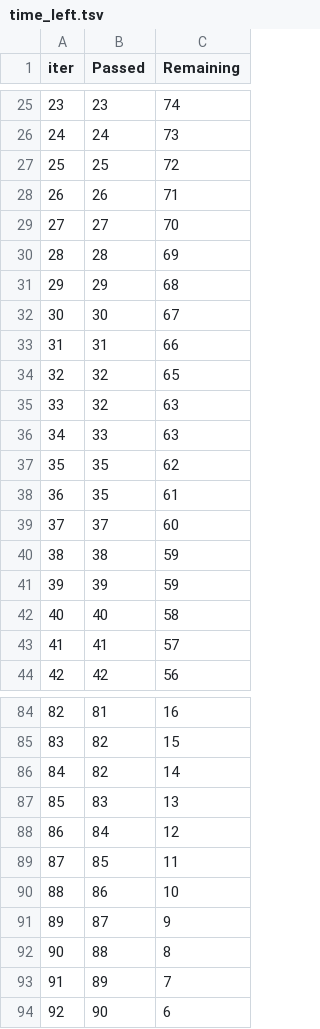
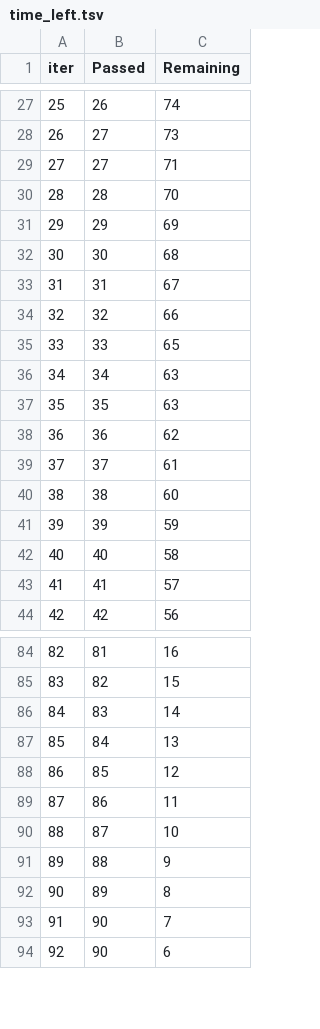
Before and after one commit to hrnnikolov/ml_project, a TSV file: catboost_info/time_left.tsv, drawn as a sheet; only a part is shown, gaps mark what is left out; removed rows and columns are numbered as before the commit, all else as after; the diff covers the shown part only; the diff names each change by its address in the sheet, - before the commit and + after, or states it on an @@ line.

```diff
--- a/catboost_info/time_left.tsv
+++ b/catboost_info/time_left.tsv
@@ column A (iter) renumbered between rows 10 and 100 @@
-B27 (Passed): 23
+B27 (Passed): 26
-B28 (Passed): 24
+B28 (Passed): 27
-row 27: 25 | 25 | 72
-B29 (Passed): 26
+B29 (Passed): 27
-B30 (Passed): 27
+B30 (Passed): 28
-B31 (Passed): 28
+B31 (Passed): 29
-B32 (Passed): 29
+B32 (Passed): 30
-B33 (Passed): 30
+B33 (Passed): 31
-B34 (Passed): 31
+B34 (Passed): 32
-B35 (Passed): 32
+B35 (Passed): 33
-B36 (Passed): 32
+B36 (Passed): 34
-B37 (Passed): 33
+B37 (Passed): 35
-B38 (Passed): 35
+B38 (Passed): 36
-B39 (Passed): 35
+B39 (Passed): 37
-B40 (Passed): 37
+B40 (Passed): 38
-row 40: 38 | 38 | 59
-B86 (Passed): 82
+B86 (Passed): 83
-B87 (Passed): 83
+B87 (Passed): 84
-B88 (Passed): 84
+B88 (Passed): 85
-B89 (Passed): 85
+B89 (Passed): 86
-B90 (Passed): 86
+B90 (Passed): 87
-B91 (Passed): 87
+B91 (Passed): 88
-B92 (Passed): 88
+B92 (Passed): 89
-B93 (Passed): 89
+B93 (Passed): 90
```
Also changed, not shown: 10 added rows, 8 removed rows and 28 edited cells elsewhere in this file, artifacts/raw.csv, artifacts/test.csv, 13 other files.
